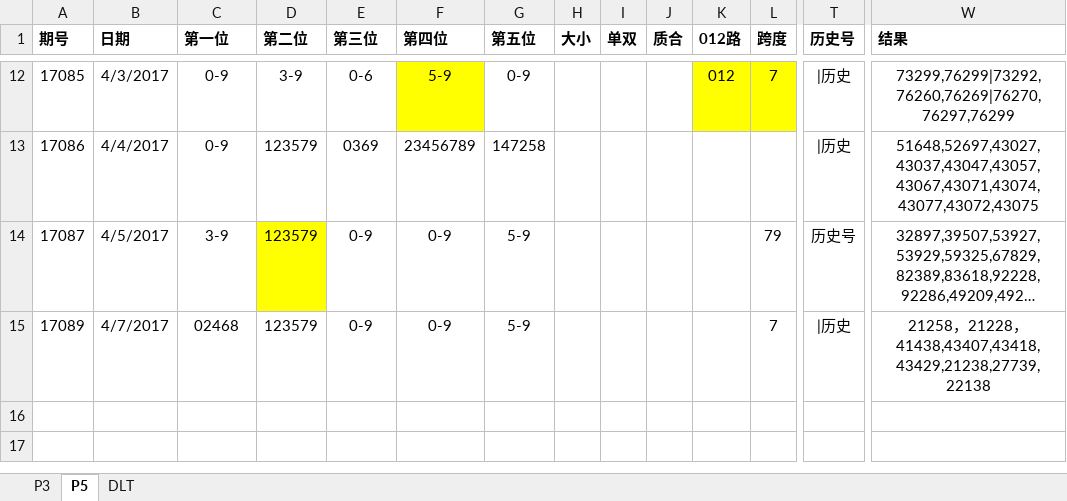
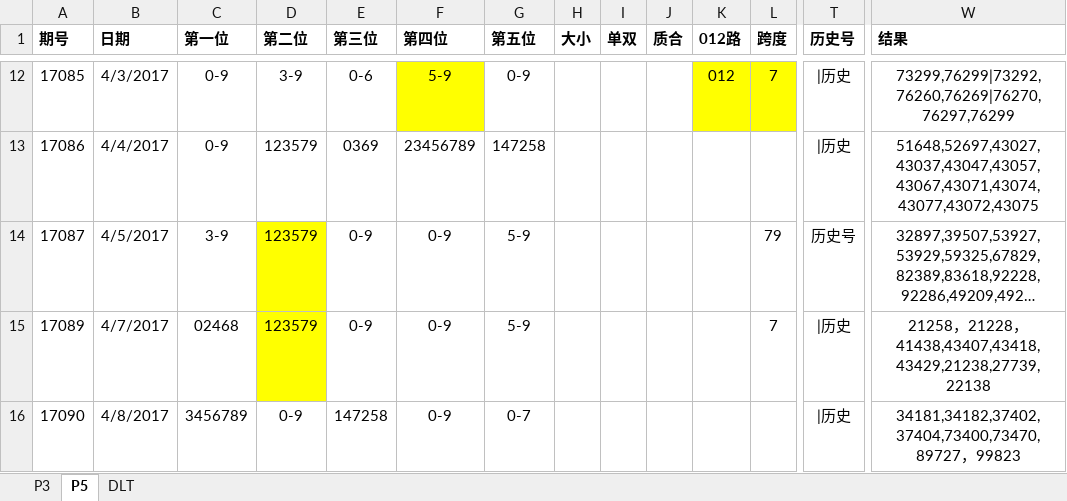
Before and after one commit to zhoubo8308/caipiao, an Excel workbook: caipiao.xlsx, sheet P5, drawn as a sheet; only a part is shown, gaps mark what is left out; long unchanged cells end in …; values as stored, in another font and other column widths than the file's, no borders; rows hold the shown columns only; the diff names each change by its address in the sheet, - before the commit and + after, or states it on an @@ line.

```diff
--- a/caipiao.xlsx (sheet P5)
+++ b/caipiao.xlsx (sheet P5)
-D15 fill: none
+D15 fill: #FFFF00
+row 16: 17090 | 4/8/2017 | 3456789 | 0-9 | 147258 | 0-9 | 0-7 |  |  |  |  |  | |历史 | 34181,34182,37402,37404,73400,73470,89727，99823
```
Also changed, not shown: sheet P3, sheet DLT.
